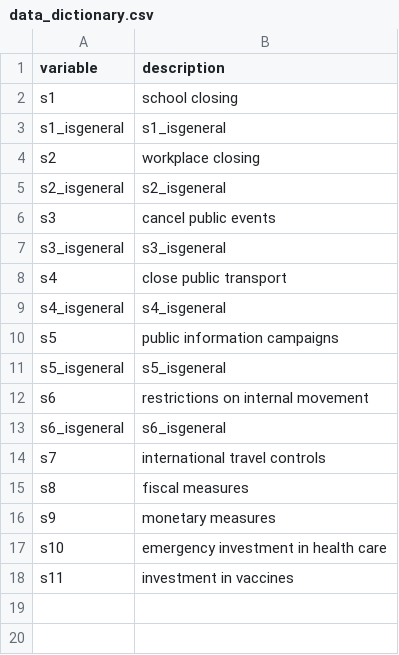
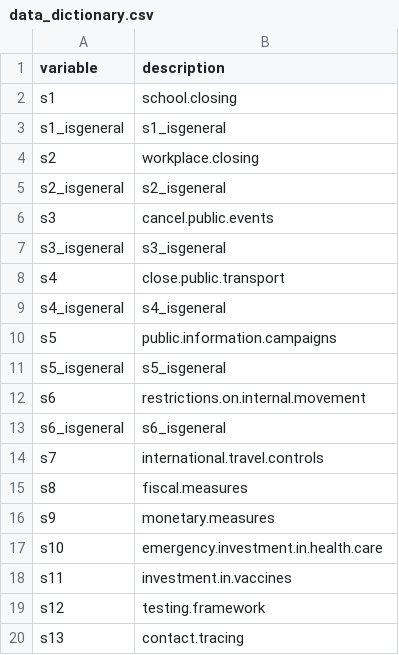
Before and after one commit to cjvanlissa/COVID19_metadata, a CSV file: data/OxCGRT/data_dictionary.csv, drawn as a sheet.

```diff
--- a/data/OxCGRT/data_dictionary.csv
+++ b/data/OxCGRT/data_dictionary.csv
@@ -1,18 +1,20 @@
 "variable","description"
-"s1","school closing"
+"s1","school.closing"
 "s1_isgeneral","s1_isgeneral"
-"s2","workplace closing"
+"s2","workplace.closing"
 "s2_isgeneral","s2_isgeneral"
-"s3","cancel public events"
+"s3","cancel.public.events"
 "s3_isgeneral","s3_isgeneral"
-"s4","close public transport"
+"s4","close.public.transport"
 "s4_isgeneral","s4_isgeneral"
-"s5","public information campaigns"
+"s5","public.information.campaigns"
 "s5_isgeneral","s5_isgeneral"
-"s6","restrictions on internal movement"
+"s6","restrictions.on.internal.movement"
 "s6_isgeneral","s6_isgeneral"
-"s7","international travel controls"
-"s8","fiscal measures"
-"s9","monetary measures"
-"s10","emergency investment in health care"
-"s11","investment in vaccines"
+"s7","international.travel.controls"
+"s8","fiscal.measures"
+"s9","monetary.measures"
+"s10","emergency.investment.in.health.care"
+"s11","investment.in.vaccines"
+"s12","testing.framework"
+"s13","contact.tracing"
```
Also changed, not shown: data/OxCGRT/time_since_first_OxCGRT.csv, 1 other file.
